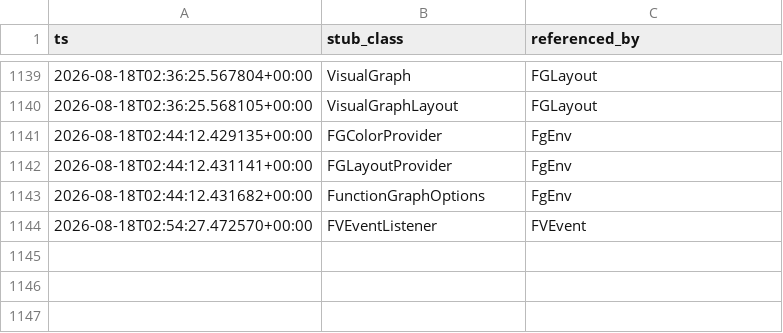
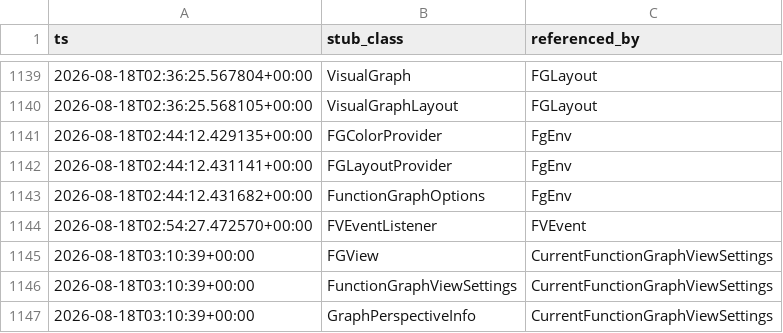
Before and after one commit to cyrex562/ghidra-rs, a TSV file: STUBS.tsv, drawn as a sheet; only a part is shown, gaps mark what is left out.

Commit message:
descent: CurrentFunctionGraphViewSettings -> trait (orig_src/Ghidra/Features/FunctionGraph/src/main/java/ghidra/app/plugin/core/functiongraph/mvc/CurrentFunctionGraphViewSettings.java)

```diff
--- a/STUBS.tsv
+++ b/STUBS.tsv
@@ -1144 +1144,4 @@ ts	stub_class	referenced_by
 2026-08-18T02:54:27.472570+00:00	FVEventListener	FVEvent
+2026-08-18T03:10:39+00:00	FGView	CurrentFunctionGraphViewSettings
+2026-08-18T03:10:39+00:00	FunctionGraphViewSettings	CurrentFunctionGraphViewSettings
+2026-08-18T03:10:39+00:00	GraphPerspectiveInfo	CurrentFunctionGraphViewSettings
```
Also changed, not shown: 4 other files.
